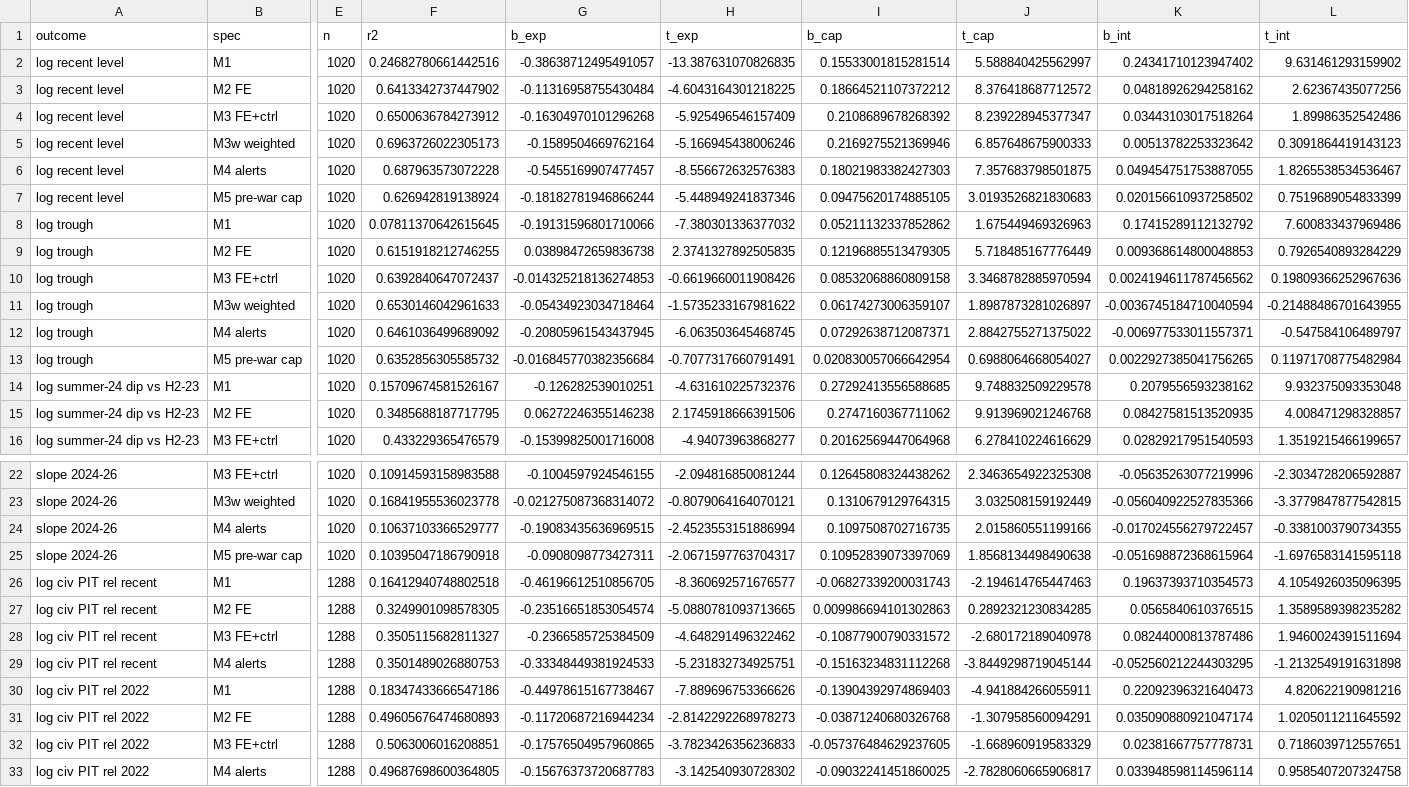
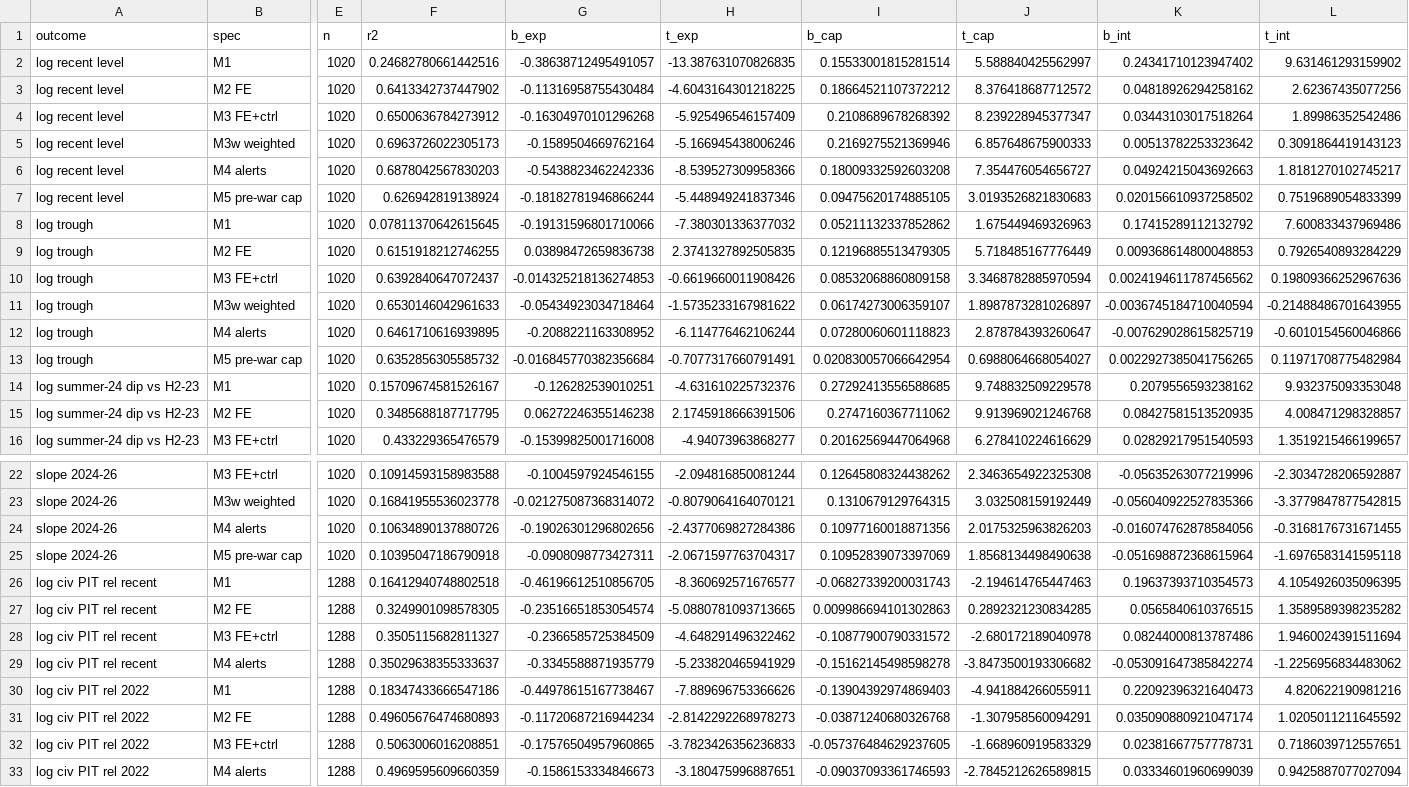
Before and after one commit to ubeccommon/ubec_ukraine_resilience, a CSV file: resilience/tidy/trajectory_models.csv, drawn as a sheet; only a part is shown, gaps mark what is left out; the diff covers the shown part only; the diff names each change by its address in the sheet, - before the commit and + after, or states it on an @@ line.

```diff
--- a/resilience/tidy/trajectory_models.csv
+++ b/resilience/tidy/trajectory_models.csv
-F6 (r2): 0.687963573072228
+F6 (r2): 0.6878042567830203
-G6 (b_exp): -0.5455169907477457
+G6 (b_exp): -0.5438823462242336
-H6 (t_exp): -8.556672632576383
+H6 (t_exp): -8.539527309958366
-I6 (b_cap): 0.18021983382427303
+I6 (b_cap): 0.18009332592603208
-J6 (t_cap): 7.357683798501875
+J6 (t_cap): 7.354476054656727
-K6 (b_int): 0.049454751753887055
+K6 (b_int): 0.04924215043692663
-L6 (t_int): 1.8265538534536467
+L6 (t_int): 1.8181270102745217
-F12 (r2): 0.6461036499689092
+F12 (r2): 0.6461710616939895
-G12 (b_exp): -0.20805961543437945
+G12 (b_exp): -0.2088221163308952
-H12 (t_exp): -6.063503645468745
+H12 (t_exp): -6.114776462106244
-I12 (b_cap): 0.07292638712087371
+I12 (b_cap): 0.07280060601118823
-J12 (t_cap): 2.8842755271375022
+J12 (t_cap): 2.878784393260647
-K12 (b_int): -0.006977533011557371
+K12 (b_int): -0.007629028615825719
-L12 (t_int): -0.547584106489797
+L12 (t_int): -0.6010154560046866
-F24 (r2): 0.10637103366529777
+F24 (r2): 0.10634890137880726
-G24 (b_exp): -0.19083435636969515
+G24 (b_exp): -0.19026301296802656
-H24 (t_exp): -2.4523553151886994
+H24 (t_exp): -2.4377069827284386
-I24 (b_cap): 0.1097508702716735
+I24 (b_cap): 0.10977160018871356
-J24 (t_cap): 2.015860551199166
+J24 (t_cap): 2.0175325963826203
-K24 (b_int): -0.017024556279722457
+K24 (b_int): -0.016074762878584056
-L24 (t_int): -0.3381003790734355
+L24 (t_int): -0.3168176731671455
-F29 (r2): 0.3501489026880753
+F29 (r2): 0.35029638355333637
-G29 (b_exp): -0.33348449381924533
+G29 (b_exp): -0.3345588871935779
-H29 (t_exp): -5.231832734925751
+H29 (t_exp): -5.233820465941929
-I29 (b_cap): -0.15163234831112268
+I29 (b_cap): -0.15162145498598278
-J29 (t_cap): -3.8449298719045144
+J29 (t_cap): -3.8473500193306682
-K29 (b_int): -0.052560212244303295
+K29 (b_int): -0.053091647385842274
-L29 (t_int): -1.2132549191631898
+L29 (t_int): -1.2256956834483062
-F33 (r2): 0.49687698600364805
+F33 (r2): 0.4969595609660359
-G33 (b_exp): -0.15676373720687783
+G33 (b_exp): -0.1586153334846673
-H33 (t_exp): -3.142540930728302
+H33 (t_exp): -3.180475996887651
-I33 (b_cap): -0.09032241451860025
+I33 (b_cap): -0.09037093361746593
-J33 (t_cap): -2.7828060665906817
+J33 (t_cap): -2.7845212626589815
-K33 (b_int): 0.033948598114596114
+K33 (b_int): 0.03334601960699039
-L33 (t_int): 0.9585407207324758
+L33 (t_int): 0.9425887077027094
```
Also changed, not shown: 7 edited cells elsewhere in this file, resilience/public/resilience_index_v11_k3.csv, resilience/tidy/data_dictionary.csv, 16 other files.
